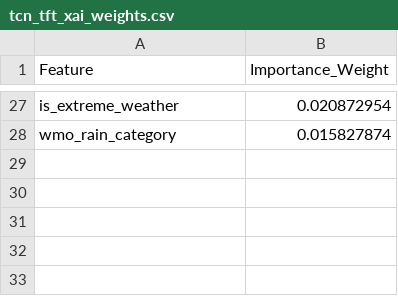
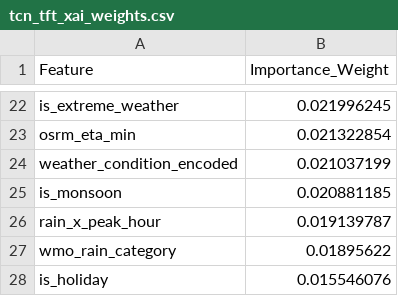
Before and after one commit to anmajharul/mirpur_traffic_pipeline, a CSV file: backend/tcn_tft_xai_weights.csv, drawn as a sheet; only a part is shown, gaps mark what is left out; addresses are those after the commit; the diff covers the shown part only; the diff names each change by its address in the sheet, - before the commit and + after, or states it on an @@ line.

```diff
--- a/backend/tcn_tft_xai_weights.csv
+++ b/backend/tcn_tft_xai_weights.csv
-B22 (Importance_Weight): 0.020872954
+B22 (Importance_Weight): 0.021996245
+row 23: osrm_eta_min | 0.021322854
+row 24: weather_condition_encoded | 0.021037199
+row 25: is_monsoon | 0.020881185
+row 26: rain_x_peak_hour | 0.019139787
-B27 (Importance_Weight): 0.015827874
+B27 (Importance_Weight): 0.01895622
+row 28: is_holiday | 0.015546076
```
Also changed, not shown: 11 added rows, 16 removed rows and 9 edited cells elsewhere in this file.
